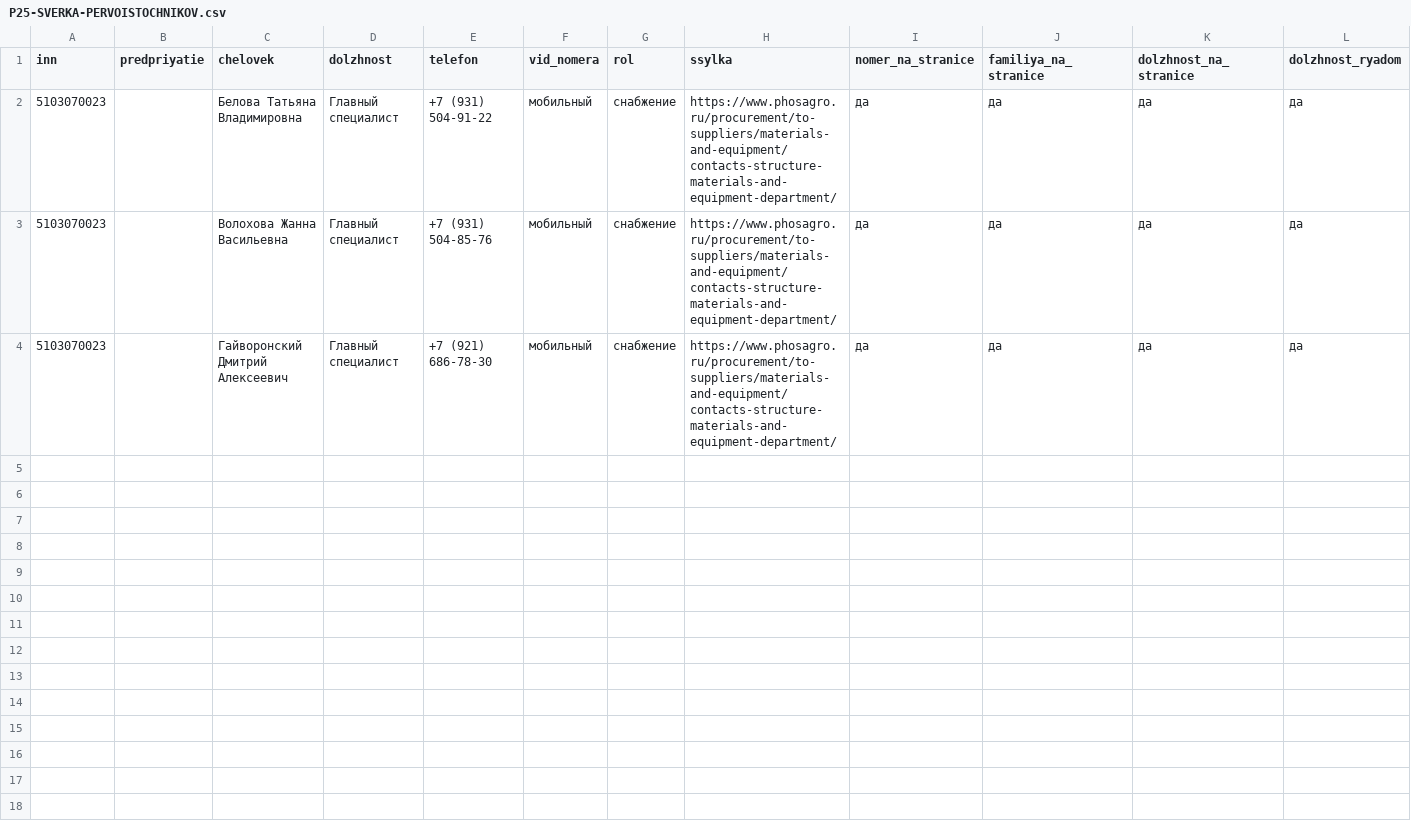
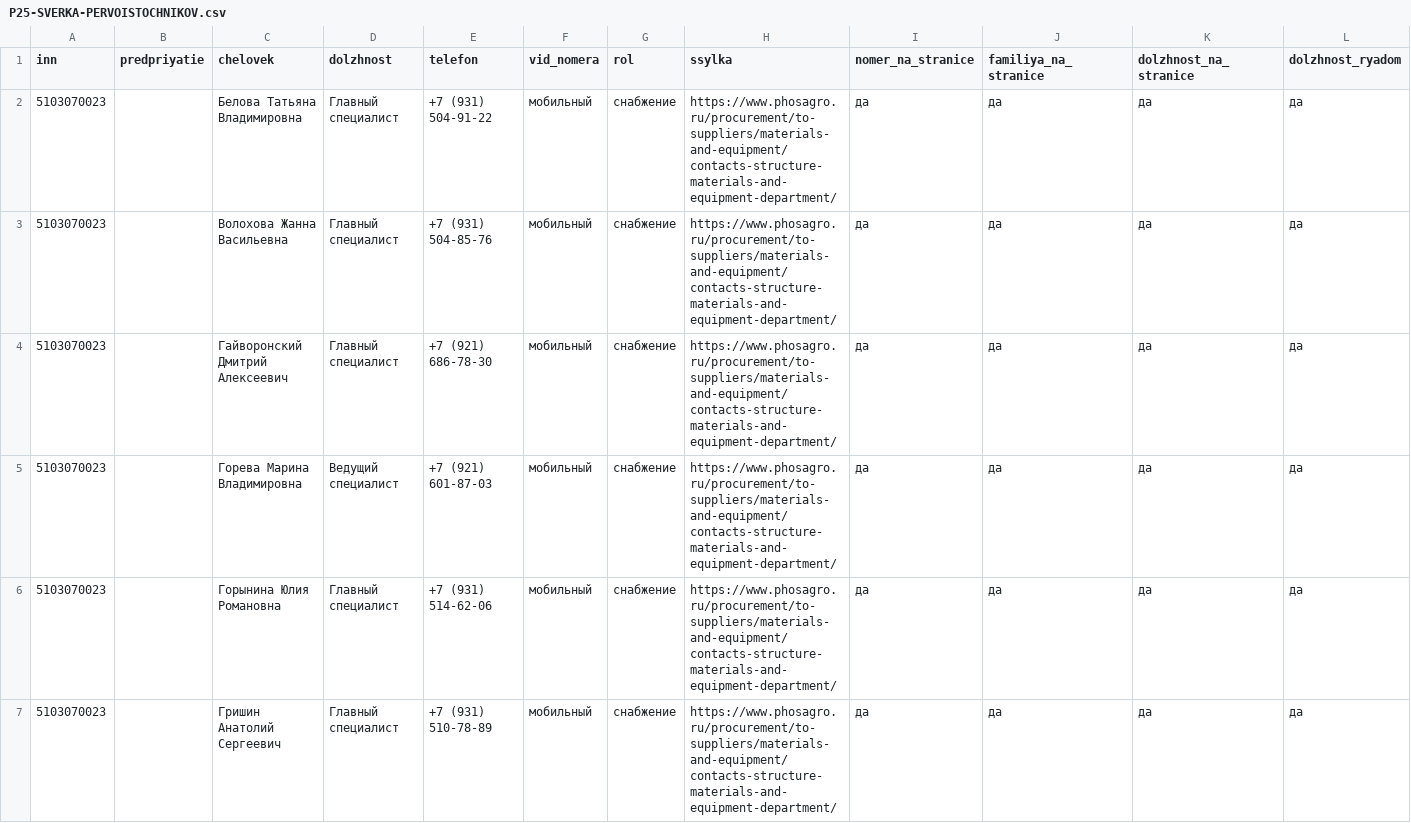
Before and after one commit to kirillrand4-alt/avto, a CSV file: seo-texts/engineers-lens/P25-SVERKA-PERVOISTOCHNIKOV.csv, drawn as a sheet; only a part is shown; rows hold the shown columns only; the diff names each change by its address in the sheet, - before the commit and + after, or states it on an @@ line.

```diff
--- a/seo-texts/engineers-lens/P25-SVERKA-PERVOISTOCHNIKOV.csv
+++ b/seo-texts/engineers-lens/P25-SVERKA-PERVOISTOCHNIKOV.csv
+row 5: 5103070023 |  | Горева Марина Владимировна | Ведущий специалист | +7 (921) 601-87-03 | мобильный | снабжение | https://www.phosagro.ru/procurement/to-suppliers/materials-and-equipment/contacts-structure-materials-and-equipment-department/ | да | да | да | да
+row 6: 5103070023 |  | Горынина Юлия Романовна | Главный специалист | +7 (931) 514-62-06 | мобильный | снабжение | https://www.phosagro.ru/procurement/to-suppliers/materials-and-equipment/contacts-structure-materials-and-equipment-department/ | да | да | да | да
+row 7: 5103070023 |  | Гришин Анатолий Сергеевич | Главный специалист | +7 (931) 510-78-89 | мобильный | снабжение | https://www.phosagro.ru/procurement/to-suppliers/materials-and-equipment/contacts-structure-materials-and-equipment-department/ | да | да | да | да
```
Also changed, not shown: seo-texts/engineers-lens/P25-EIS-KONTAKTY.csv, seo-texts/engineers-lens/P25-SAJTY.csv, 2 other files.
